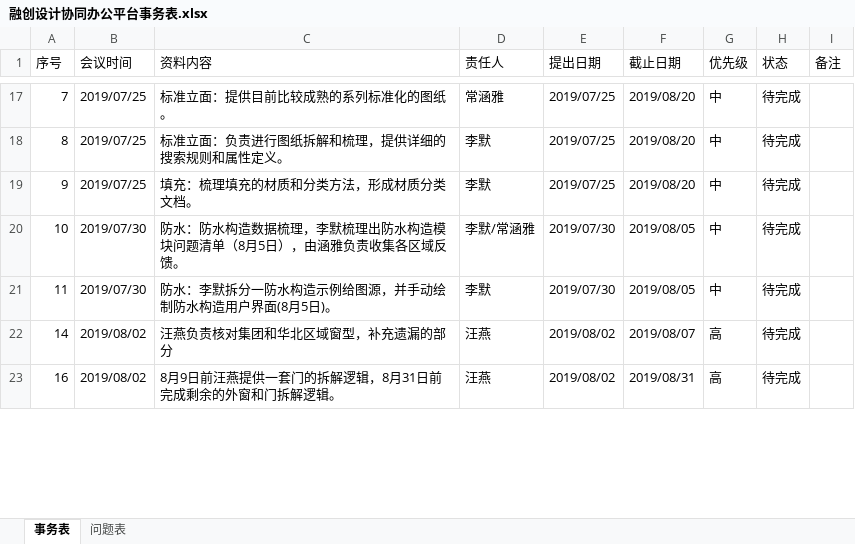
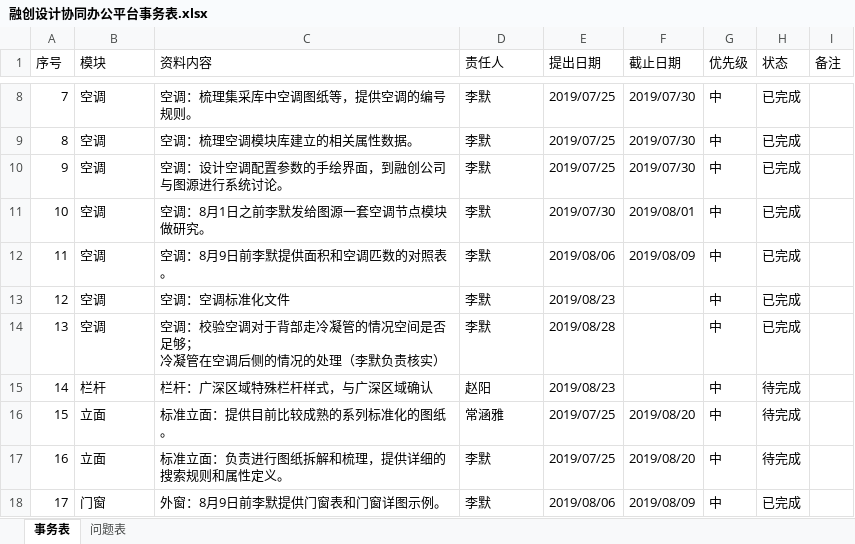
Before and after one commit to HanDefu/SunacCoordination, an Excel workbook: Doc/问题清单/融创设计协同办公平台事务表.xlsx, sheet 事务表, drawn as a sheet; only a part is shown, gaps mark what is left out; values as stored, in another font and other column widths than the file's, no cell formats; conditional formats not drawn; addresses are those after the commit; ↵ is a line break in a cell; the diff covers the shown part only; the diff names each change by its address in the sheet, - before the commit and + after, or states it on an @@ line.

```diff
--- a/Doc/问题清单/融创设计协同办公平台事务表.xlsx (sheet 事务表)
+++ b/Doc/问题清单/融创设计协同办公平台事务表.xlsx (sheet 事务表)
-B1: 会议时间
+B1: 模块
-B8:B10 (模块): 2019/07/25
+B8:B10 (模块): 空调
-C8 (资料内容): 标准立面：提供目前比较成熟的系列标准化的图纸。
+C8 (资料内容): 空调：梳理集采库中空调图纸等，提供空调的编号规则。
-D8 (责任人): 常涵雅
+D8 (责任人): 李默
-F8:F10 (截止日期): 2019/08/20
+F8:F10 (截止日期): 2019/07/30
-H8:H12 (状态): 待完成
+H8:H12 (状态): 已完成
-C9 (资料内容): 标准立面：负责进行图纸拆解和梳理，提供详细的搜索规则和属性定义。
+C9 (资料内容): 空调：梳理空调模块库建立的相关属性数据。
-C10 (资料内容): 填充：梳理填充的材质和分类方法，形成材质分类文档。
+C10 (资料内容): 空调：设计空调配置参数的手绘界面，到融创公司与图源进行系统讨论。
-B11:B12 (模块): 2019/07/30
+B11:B12 (模块): 空调
-C11 (资料内容): 防水：防水构造数据梳理，李默梳理出防水构造模块问题清单（8月5日），由涵雅负责收集各区域反馈。
+C11 (资料内容): 空调：8月1日之前李默发给图源一套空调节点模块做研究。
-D11 (责任人): 李默/常涵雅
+D11 (责任人): 李默
-F11 (截止日期): 2019/08/05
+F11 (截止日期): 2019/08/01
-C12 (资料内容): 防水：李默拆分一防水构造示例给图源，并手动绘制防水构造用户界面(8月5日)。
+C12 (资料内容): 空调：8月9日前李默提供面积和空调匹数的对照表。
-E12 (提出日期): 2019/07/30
+E12 (提出日期): 2019/08/06
-F12 (截止日期): 2019/08/05
+F12 (截止日期): 2019/08/09
+row 13: 12 | 空调 | 空调：空调标准化文件 | 李默 | 2019/08/23 |  | 中 | 已完成
+row 14: 13 | 空调 | 空调：校验空调对于背部走冷凝管的情况空间是否足够； ↵ 冷凝管在空调后侧的情况的处理（李默负责核实） | 李默 | 2019/08/28 |  | 中 | 已完成
-B15 (模块): 2019/08/02
+B15 (模块): 栏杆
-C15 (资料内容): 汪燕负责核对集团和华北区域窗型，补充遗漏的部分
+C15 (资料内容): 栏杆：广深区域特殊栏杆样式，与广深区域确认
-D15 (责任人): 汪燕
+D15 (责任人): 赵阳
-E15 (提出日期): 2019/08/02
+E15 (提出日期): 2019/08/23
-F15 (截止日期): 2019/08/07
+F15 (截止日期): (empty)
-G15 (优先级): 高
+G15 (优先级): 中
+row 16: 15 | 立面 | 标准立面：提供目前比较成熟的系列标准化的图纸。 | 常涵雅 | 2019/07/25 | 2019/08/20 | 中 | 待完成
-B17 (模块): 2019/08/02
+B17 (模块): 立面
-C17 (资料内容): 8月9日前汪燕提供一套门的拆解逻辑，8月31日前完成剩余的外窗和门拆解逻辑。
+C17 (资料内容): 标准立面：负责进行图纸拆解和梳理，提供详细的搜索规则和属性定义。
-D17 (责任人): 汪燕
+D17 (责任人): 李默
-E17 (提出日期): 2019/08/02
+E17 (提出日期): 2019/07/25
-F17 (截止日期): 2019/08/31
+F17 (截止日期): 2019/08/20
-G17 (优先级): 高
+G17 (优先级): 中
+row 18: 17 | 门窗 | 外窗：8月9日前李默提供门窗表和门窗详图示例。 | 李默 | 2019/08/06 | 2019/08/09 | 中 | 已完成
```
Also changed, not shown: 6 added rows, 11 removed rows and 71 edited cells elsewhere in this sheet, sheet 问题表, cell formats, Doc/融创接口/设计协同项目/设计协同项目PI&ESB接口需求清单.xlsx, 21 other files.
